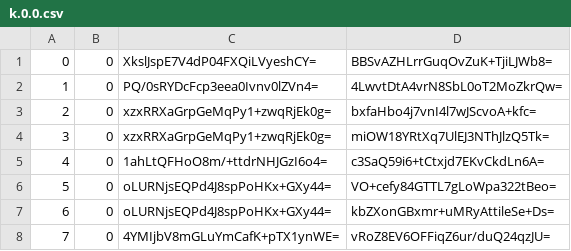
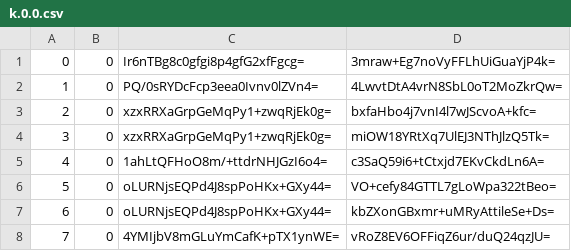
Before and after one commit to piperdeck/Fungi-Maps, a CSV file: Overworld/tiles/zoom.-1/metadata/k.0.0.csv, drawn as a sheet; only a part is shown.

```diff
--- a/Overworld/tiles/zoom.-1/metadata/k.0.0.csv
+++ b/Overworld/tiles/zoom.-1/metadata/k.0.0.csv
@@ -1,2 +1,2 @@
-0,0,XkslJspE7V4dP04FXQiLVyeshCY=,BBSvAZHLrrGuqOvZuK+TjiLJWb8=
+0,0,Ir6nTBg8c0gfgi8p4gfG2xfFgcg=,3mraw+Eg7noVyFFLhUiGuaYjP4k=
 1,0,PQ/0sRYDcFcp3eea0Ivnv0lZVn4=,4LwvtDtA4vrN8SbL0oT2MoZkrQw=
```
Also changed, not shown: Overworld/tiles/zoom.-1/metadata/k.0.-1.csv, Overworld/tiles/zoom.-2/metadata/k.0.-1.csv, 23 other files.
